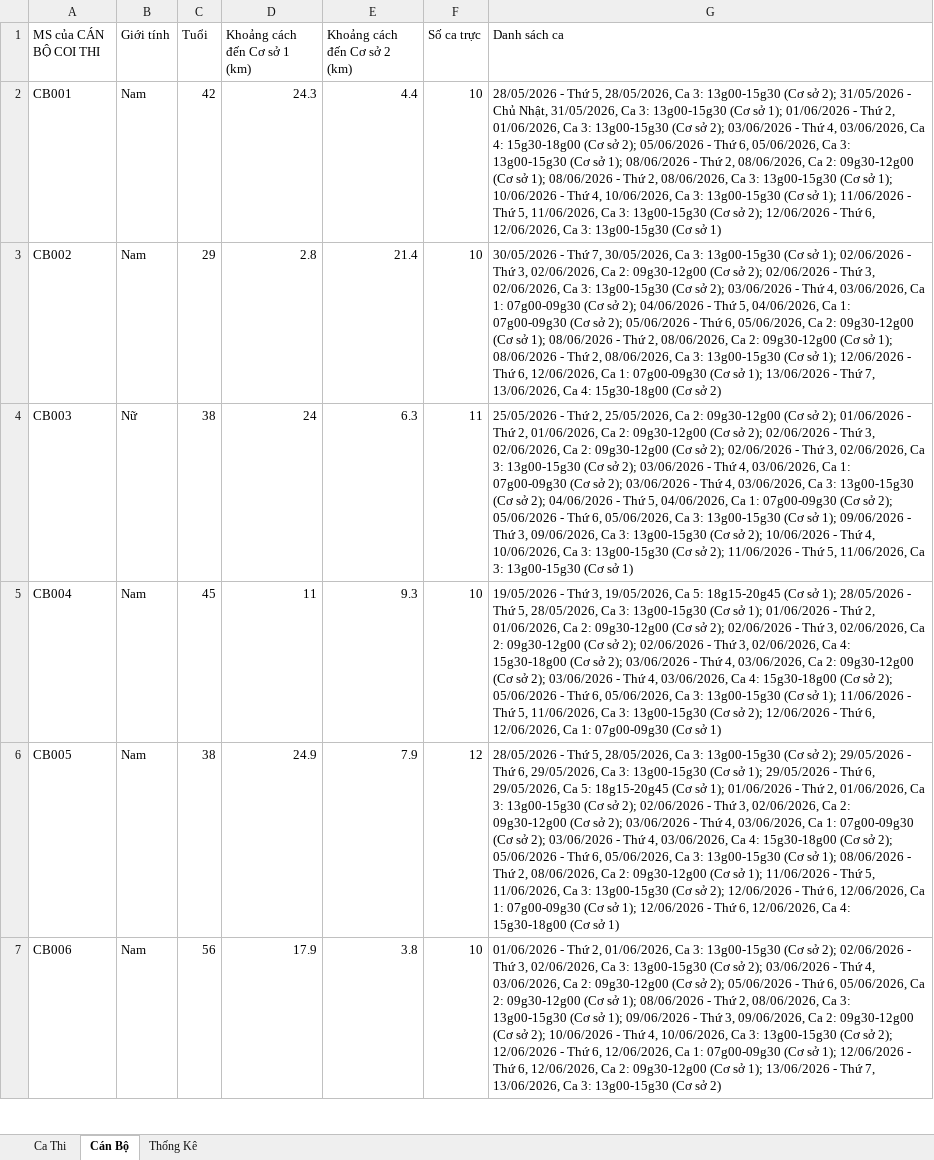
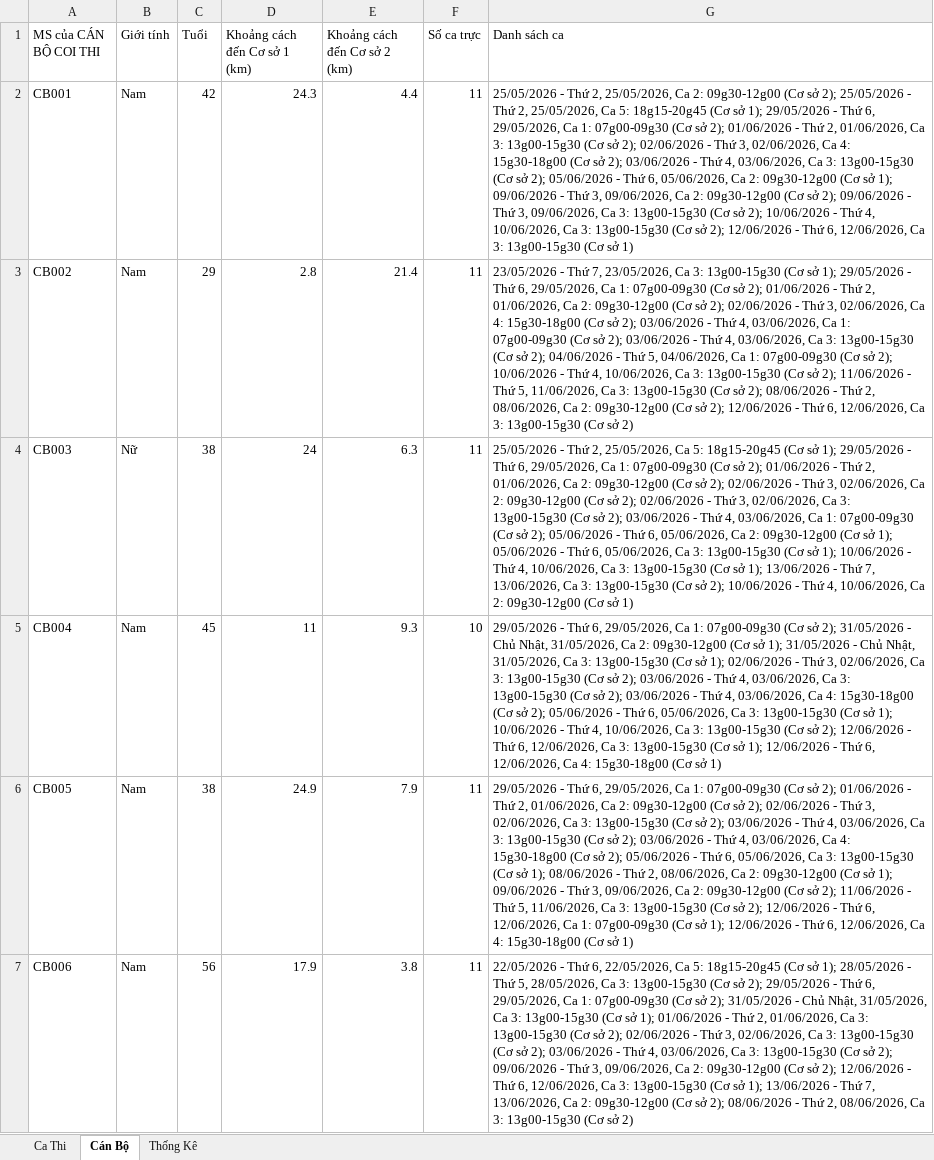
Before and after one commit to 3tfirstchoice/exam-scheduling-engine, an Excel workbook: outputs/Ket_Qua_Xep_Lich.xlsx, sheet Cán Bộ, drawn as a sheet; only a part is shown; values as stored, in another font and other column widths than the file's, no borders; the diff covers the shown part only; the diff names each change by its address in the sheet, - before the commit and + after, or states it on an @@ line.

```diff
--- a/outputs/Ket_Qua_Xep_Lich.xlsx (sheet Cán Bộ)
+++ b/outputs/Ket_Qua_Xep_Lich.xlsx (sheet Cán Bộ)
-F2:F3 (Số ca trực): 10
+F2:F3 (Số ca trực): 11
-G2 (Danh sách ca): 28/05/2026 - Thứ 5, 28/05/2026, Ca 3: 13g00-15g30 (Cơ sở 2); 31/05/2026 - Chủ Nhật, 31/05/2026, Ca 3: 13g00-15g30 (Cơ sở 1); 01/06/2026 - Thứ 2, 01/06/2026, Ca 3: 13g00-15g30 (Cơ sở 2); 03/06/2026 - Thứ 4, 03/06/2026, Ca 4: 15g30-18g00 (Cơ sở 2); 05/06/2026 - Thứ 6, 05/06/2026, Ca 3: 13g00-15g30 (Cơ sở 1); 08/06/2026 - Thứ 2, 08/06/2026, Ca 2: 09g30-12g00 (Cơ sở 1); 08/06/2026 - Thứ 2, 08/06/2026, Ca 3: 13g00-15g30 (Cơ sở 1); 10/06/2026 - Thứ 4, 10/06/2026, Ca 3: 13g00-15g30 (Cơ sở 1); 11/06/2026 - Thứ 5, 11/06/2026, Ca 3:…
+G2 (Danh sách ca): 25/05/2026 - Thứ 2, 25/05/2026, Ca 2: 09g30-12g00 (Cơ sở 2); 25/05/2026 - Thứ 2, 25/05/2026, Ca 5: 18g15-20g45 (Cơ sở 1); 29/05/2026 - Thứ 6, 29/05/2026, Ca 1: 07g00-09g30 (Cơ sở 2); 01/06/2026 - Thứ 2, 01/06/2026, Ca 3: 13g00-15g30 (Cơ sở 2); 02/06/2026 - Thứ 3, 02/06/2026, Ca 4: 15g30-18g00 (Cơ sở 2); 03/06/2026 - Thứ 4, 03/06/2026, Ca 3: 13g00-15g30 (Cơ sở 2); 05/06/2026 - Thứ 6, 05/06/2026, Ca 2: 09g30-12g00 (Cơ sở 1); 09/06/2026 - Thứ 3, 09/06/2026, Ca 2: 09g30-12g00 (Cơ sở 2); 09/06/2026 - Thứ 3, 09/06/2026, Ca 3: 13g00-15g30 (Cơ sở 2); 10/06/2026 - Thứ 4, 10/06/2026, Ca 3:…
-G3 (Danh sách ca): 30/05/2026 - Thứ 7, 30/05/2026, Ca 3: 13g00-15g30 (Cơ sở 1); 02/06/2026 - Thứ 3, 02/06/2026, Ca 2: 09g30-12g00 (Cơ sở 2); 02/06/2026 - Thứ 3, 02/06/2026, Ca 3: 13g00-15g30 (Cơ sở 2); 03/06/2026 - Thứ 4, 03/06/2026, Ca 1: 07g00-09g30 (Cơ sở 2); 04/06/2026 - Thứ 5, 04/06/2026, Ca 1: 07g00-09g30 (Cơ sở 2); 05/06/2026 - Thứ 6, 05/06/2026, Ca 2: 09g30-12g00 (Cơ sở 1); 08/06/2026 - Thứ 2, 08/06/2026, Ca 2: 09g30-12g00 (Cơ sở 1); 08/06/2026 - Thứ 2, 08/06/2026, Ca 3: 13g00-15g30 (Cơ sở 1); 12/06/2026 - Thứ 6, 12/06/2026, Ca 1: 07g00-09g30 (Cơ sở 1); 13/06/2026 - Thứ 7, 13/06/2026, Ca 4: 15g30-18g00 (Cơ sở…
+G3 (Danh sách ca): 23/05/2026 - Thứ 7, 23/05/2026, Ca 3: 13g00-15g30 (Cơ sở 1); 29/05/2026 - Thứ 6, 29/05/2026, Ca 1: 07g00-09g30 (Cơ sở 2); 01/06/2026 - Thứ 2, 01/06/2026, Ca 2: 09g30-12g00 (Cơ sở 2); 02/06/2026 - Thứ 3, 02/06/2026, Ca 4: 15g30-18g00 (Cơ sở 2); 03/06/2026 - Thứ 4, 03/06/2026, Ca 1: 07g00-09g30 (Cơ sở 2); 03/06/2026 - Thứ 4, 03/06/2026, Ca 3: 13g00-15g30 (Cơ sở 2); 04/06/2026 - Thứ 5, 04/06/2026, Ca 1: 07g00-09g30 (Cơ sở 2); 10/06/2026 - Thứ 4, 10/06/2026, Ca 3: 13g00-15g30 (Cơ sở 2); 11/06/2026 - Thứ 5, 11/06/2026, Ca 3: 13g00-15g30 (Cơ sở 2); 08/06/2026 - Thứ 2, 08/06/2026, Ca 2: 09g30-12g00 (Cơ sở 2); 12/06/2026 - Thứ 6, 12/06/2026, Ca 3: 13g00-15g30 (Cơ sở…
-G4 (Danh sách ca): …25/05/2026, Ca 2: 09g30-12g00 (Cơ sở 2); 01/06/2026 - Thứ 2, 01/06/2026, Ca 2: 09g30-12g00 (Cơ sở 2); 02/06/2026 - Thứ 3, 02/06/2026, Ca 2: 09g30-12g00 (Cơ sở 2); 02/06/2026 - Thứ 3, 02/06/2026, Ca 3: 13g00-15g30 (Cơ sở 2); 03/06/2026 - Thứ 4, 03/06/2026, Ca 1: 07g00-09g30 (Cơ sở 2); 03/06/2026 - Thứ 4, 03/06/2026, Ca 3: 13g00-15g30 (Cơ sở 2); 04/06/2026 - Thứ 5, 04/06/2026, Ca 1: 07g00-09g30 (Cơ sở 2); 05/06/2026 - Thứ 6, 05/06/2026, Ca 3: 13g00-15g30 (Cơ sở 1); 09/06/2026 - Thứ 3, 09/06/2026, Ca 3: 13g00-15g30 (Cơ sở 2); 10/06/2026 - Thứ 4, 10/06/2026, Ca 3: 13g00-15g30 (Cơ sở 2); 11/06/2026 - Thứ 5, 11/06/2026, Ca 3: 13g00-15g30 (Cơ sở…
+G4 (Danh sách ca): …25/05/2026, Ca 5: 18g15-20g45 (Cơ sở 1); 29/05/2026 - Thứ 6, 29/05/2026, Ca 1: 07g00-09g30 (Cơ sở 2); 01/06/2026 - Thứ 2, 01/06/2026, Ca 2: 09g30-12g00 (Cơ sở 2); 02/06/2026 - Thứ 3, 02/06/2026, Ca 2: 09g30-12g00 (Cơ sở 2); 02/06/2026 - Thứ 3, 02/06/2026, Ca 3: 13g00-15g30 (Cơ sở 2); 03/06/2026 - Thứ 4, 03/06/2026, Ca 1: 07g00-09g30 (Cơ sở 2); 05/06/2026 - Thứ 6, 05/06/2026, Ca 2: 09g30-12g00 (Cơ sở 1); 05/06/2026 - Thứ 6, 05/06/2026, Ca 3: 13g00-15g30 (Cơ sở 1); 10/06/2026 - Thứ 4, 10/06/2026, Ca 3: 13g00-15g30 (Cơ sở 1); 13/06/2026 - Thứ 7, 13/06/2026, Ca 3: 13g00-15g30 (Cơ sở 2); 10/06/2026 - Thứ 4, 10/06/2026, Ca 2: 09g30-12g00 (Cơ sở…
-G5 (Danh sách ca): 19/05/2026 - Thứ 3, 19/05/2026, Ca 5: 18g15-20g45 (Cơ sở 1); 28/05/2026 - Thứ 5, 28/05/2026, Ca 3: 13g00-15g30 (Cơ sở 1); 01/06/2026 - Thứ 2, 01/06/2026, Ca 2: 09g30-12g00 (Cơ sở 2); 02/06/2026 - Thứ 3, 02/06/2026, Ca 2: 09g30-12g00 (Cơ sở 2); 02/06/2026 - Thứ 3, 02/06/2026, Ca 4: 15g30-18g00 (Cơ sở 2); 03/06/2026 - Thứ 4, 03/06/2026, Ca 2: 09g30-12g00 (Cơ sở 2); 03/06/2026 - Thứ 4, 03/06/2026, Ca 4: 15g30-18g00 (Cơ sở 2); 05/06/2026 - Thứ 6, 05/06/2026, Ca 3: 13g00-15g30 (Cơ sở 1); 11/06/2026 - Thứ 5, 11/06/2026, Ca 3: 13g00-15g30 (Cơ sở 2); 12/06/2026 - Thứ 6, 12/06/2026, Ca 1: 07g00-09g30 (Cơ sở…
+G5 (Danh sách ca): 29/05/2026 - Thứ 6, 29/05/2026, Ca 1: 07g00-09g30 (Cơ sở 2); 31/05/2026 - Chủ Nhật, 31/05/2026, Ca 2: 09g30-12g00 (Cơ sở 1); 31/05/2026 - Chủ Nhật, 31/05/2026, Ca 3: 13g00-15g30 (Cơ sở 1); 02/06/2026 - Thứ 3, 02/06/2026, Ca 3: 13g00-15g30 (Cơ sở 2); 03/06/2026 - Thứ 4, 03/06/2026, Ca 3: 13g00-15g30 (Cơ sở 2); 03/06/2026 - Thứ 4, 03/06/2026, Ca 4: 15g30-18g00 (Cơ sở 2); 05/06/2026 - Thứ 6, 05/06/2026, Ca 3: 13g00-15g30 (Cơ sở 1); 10/06/2026 - Thứ 4, 10/06/2026, Ca 3: 13g00-15g30 (Cơ sở 2); 12/06/2026 - Thứ 6, 12/06/2026, Ca 3: 13g00-15g30 (Cơ sở 1); 12/06/2026 - Thứ 6, 12/06/2026, Ca 4: 15g30-18g00 (Cơ sở…
-F6 (Số ca trực): 12
+F6 (Số ca trực): 11
-G6 (Danh sách ca): 28/05/2026 - Thứ 5, 28/05/2026, Ca 3: 13g00-15g30 (Cơ sở 2); 29/05/2026 - Thứ 6, 29/05/2026, Ca 3: 13g00-15g30 (Cơ sở 1); 29/05/2026 - Thứ 6, 29/05/2026, Ca 5: 18g15-20g45 (Cơ sở 1); 01/06/2026 - Thứ 2, 01/06/2026, Ca 3: 13g00-15g30 (Cơ sở 2); 02/06/2026 - Thứ 3, 02/06/2026, Ca 2: 09g30-12g00 (Cơ sở 2); 03/06/2026 - Thứ 4, 03/06/2026, Ca 1: 07g00-09g30 (Cơ sở 2); 03/06/2026 - Thứ 4, 03/06/2026, Ca 4: 15g30-18g00 (Cơ sở 2); 05/06/2026 - Thứ 6, 05/06/2026, Ca 3: 13g00-15g30 (Cơ sở 1); 08/06/2026 - Thứ 2, 08/06/2026, Ca 2: 09g30-12g00 (Cơ sở 1); 11/06/2026 -…
+G6 (Danh sách ca): 29/05/2026 - Thứ 6, 29/05/2026, Ca 1: 07g00-09g30 (Cơ sở 2); 01/06/2026 - Thứ 2, 01/06/2026, Ca 2: 09g30-12g00 (Cơ sở 2); 02/06/2026 - Thứ 3, 02/06/2026, Ca 3: 13g00-15g30 (Cơ sở 2); 03/06/2026 - Thứ 4, 03/06/2026, Ca 3: 13g00-15g30 (Cơ sở 2); 03/06/2026 - Thứ 4, 03/06/2026, Ca 4: 15g30-18g00 (Cơ sở 2); 05/06/2026 - Thứ 6, 05/06/2026, Ca 3: 13g00-15g30 (Cơ sở 1); 08/06/2026 - Thứ 2, 08/06/2026, Ca 2: 09g30-12g00 (Cơ sở 1); 09/06/2026 - Thứ 3, 09/06/2026, Ca 2: 09g30-12g00 (Cơ sở 2); 11/06/2026 -…
-F7 (Số ca trực): 10
+F7 (Số ca trực): 11
-G7 (Danh sách ca): 01/06/2026 - Thứ 2, 01/06/2026, Ca 3: 13g00-15g30 (Cơ sở 2); 02/06/2026 - Thứ 3, 02/06/2026, Ca 3: 13g00-15g30 (Cơ sở 2); 03/06/2026 - Thứ 4, 03/06/2026, Ca 2: 09g30-12g00 (Cơ sở 2); 05/06/2026 - Thứ 6, 05/06/2026, Ca 2: 09g30-12g00 (Cơ sở 1); 08/06/2026 - Thứ 2, 08/06/2026, Ca 3: 13g00-15g30 (Cơ sở 1); 09/06/2026 - Thứ 3, 09/06/2026, Ca 2: 09g30-12g00 (Cơ sở 2); 10/06/2026 - Thứ 4, 10/06/2026, Ca 3: 13g00-15g30 (Cơ sở 2); 12/06/2026 - Thứ 6, 12/06/2026, Ca 1: 07g00-09g30 (Cơ sở 1); 12/06/2026 - Thứ 6, 12/06/2026, Ca 2: 09g30-12g00 (Cơ sở 1); 13/06/2026 - Thứ 7, 13/06/2026, Ca 3:…
+G7 (Danh sách ca): 22/05/2026 - Thứ 6, 22/05/2026, Ca 5: 18g15-20g45 (Cơ sở 1); 28/05/2026 - Thứ 5, 28/05/2026, Ca 3: 13g00-15g30 (Cơ sở 2); 29/05/2026 - Thứ 6, 29/05/2026, Ca 1: 07g00-09g30 (Cơ sở 2); 31/05/2026 - Chủ Nhật, 31/05/2026, Ca 3: 13g00-15g30 (Cơ sở 1); 01/06/2026 - Thứ 2, 01/06/2026, Ca 3: 13g00-15g30 (Cơ sở 2); 02/06/2026 - Thứ 3, 02/06/2026, Ca 3: 13g00-15g30 (Cơ sở 2); 03/06/2026 - Thứ 4, 03/06/2026, Ca 3: 13g00-15g30 (Cơ sở 2); 09/06/2026 - Thứ 3, 09/06/2026, Ca 2: 09g30-12g00 (Cơ sở 2); 12/06/2026 - Thứ 6, 12/06/2026, Ca 3: 13g00-15g30 (Cơ sở 1); 13/06/2026 - Thứ 7, 13/06/2026, Ca 2: 09g30-12g00 (Cơ sở 2); 08/06/2026 - Thứ 2, 08/06/2026, Ca 3:…
```
Also changed, not shown: 110 edited cells elsewhere in this sheet, sheet Ca Thi, sheet Thống Kê, 4 other files.
